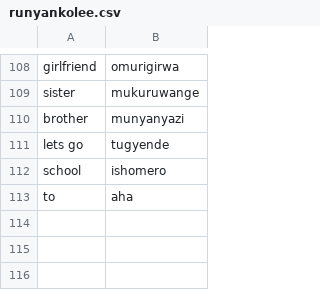
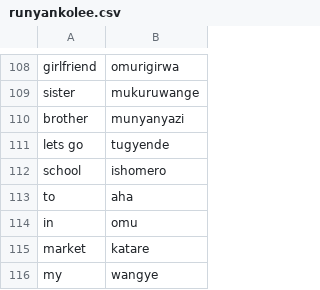
Before and after one commit to fatimanansamba15-max/Runyankole, a CSV file: runyankolee.csv, drawn as a sheet; only a part is shown, gaps mark what is left out.

Commit message:
Update runyankolee.csv

```diff
--- a/runyankolee.csv
+++ b/runyankolee.csv
@@ -113 +113,4 @@ school,ishomero
 to,aha
+in,omu
+market,katare
+my,wangye
```
